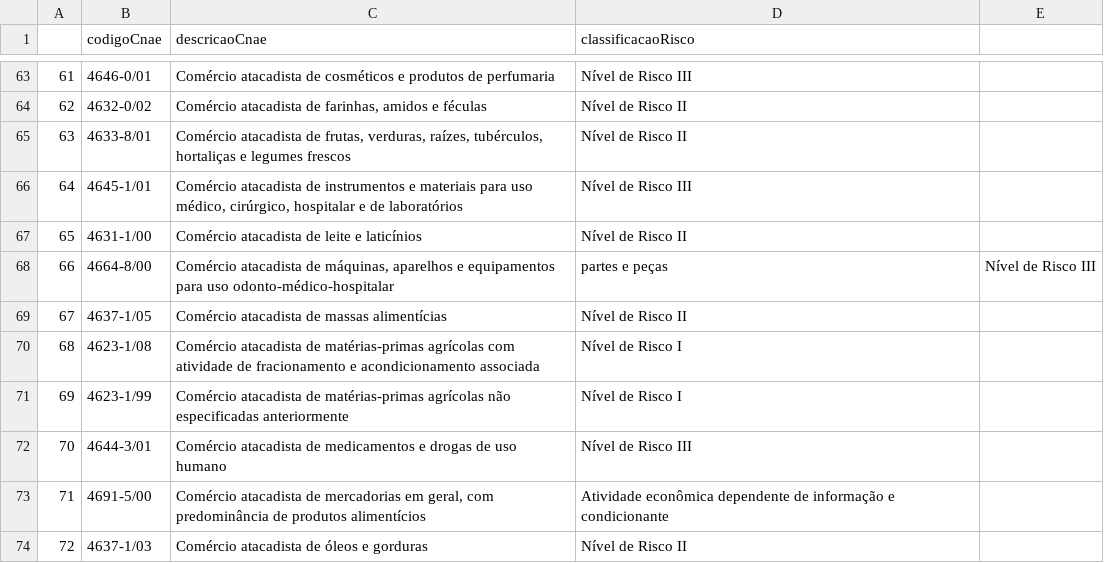
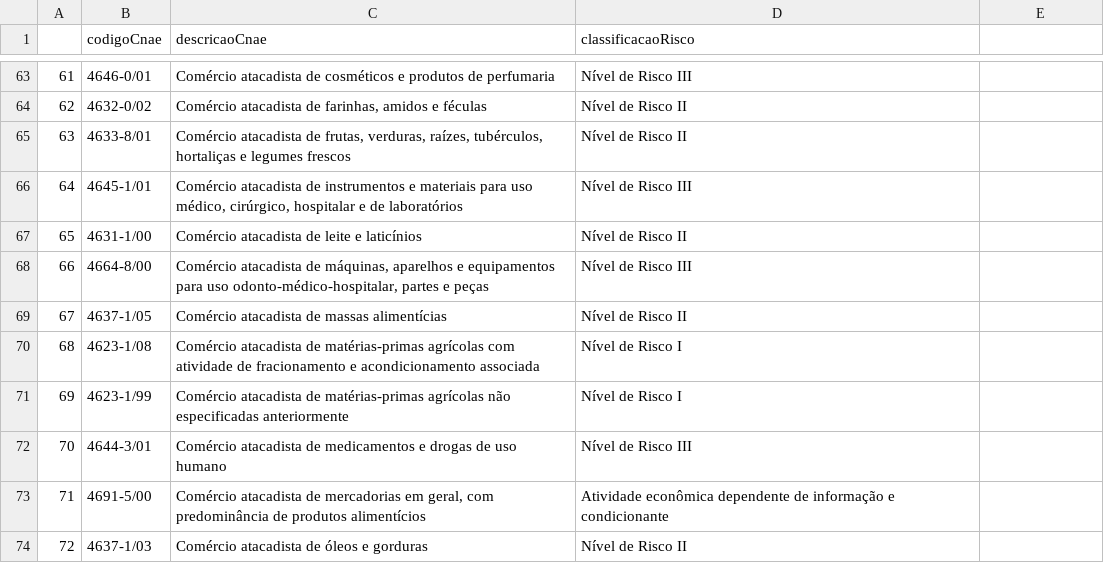
Before and after one commit to bruninhanic/riscoVisaMG, a CSV file: cnaesVisa.csv, drawn as a sheet; only a part is shown, gaps mark what is left out.

Commit message:
Update cnaesVisa.csv

```diff
--- a/cnaesVisa.csv
+++ b/cnaesVisa.csv
@@ -67,3 +67,3 @@
 65;4631-1/00;Comércio atacadista de leite e laticínios;Nível de Risco II
-66;4664-8/00;Comércio atacadista de máquinas, aparelhos e equipamentos para uso odonto-médico-hospitalar; partes e peças;Nível de Risco III
+66;4664-8/00;Comércio atacadista de máquinas, aparelhos e equipamentos para uso odonto-médico-hospitalar, partes e peças;Nível de Risco III
 67;4637-1/05;Comércio atacadista de massas alimentícias ;Nível de Risco II
```
